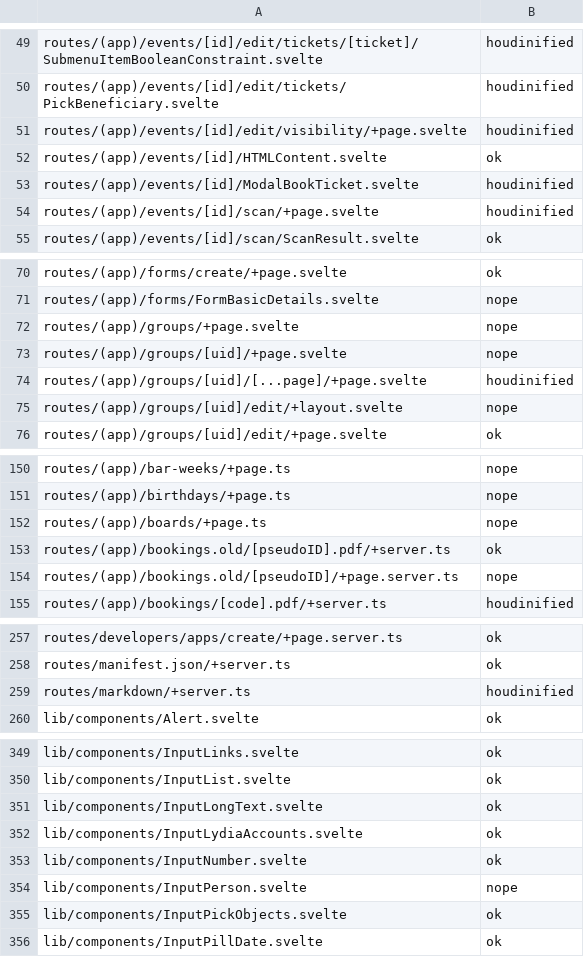
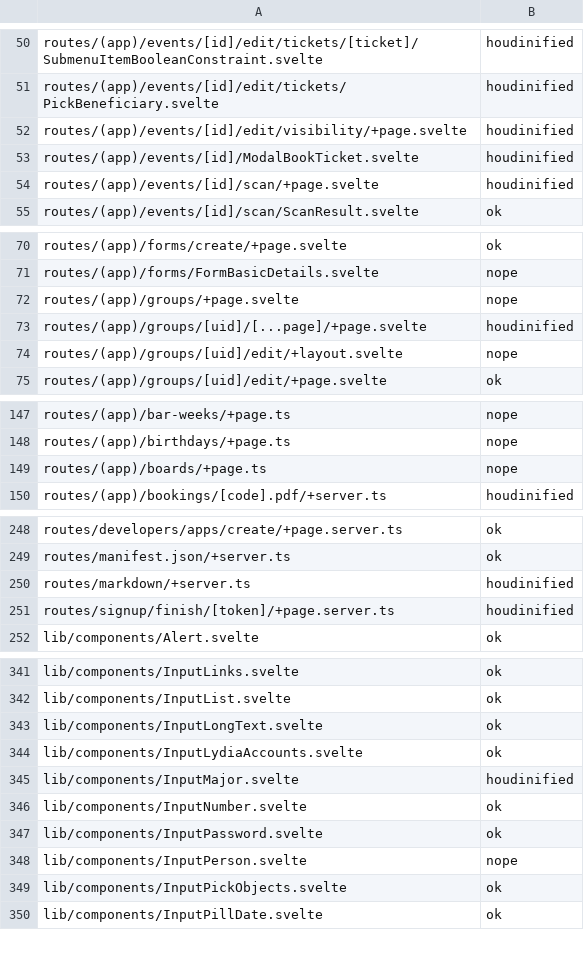
Before and after one commit to inp-net/churros, a CSV file: packages/app/src/houdification-progress.csv, drawn as a sheet; only a part is shown, gaps mark what is left out; removed rows and columns are numbered as before the commit, all else as after; the diff covers the shown part only; the diff names each change by its address in the sheet, - before the commit and + after, or states it on an @@ line.

```diff
--- a/packages/app/src/houdification-progress.csv
+++ b/packages/app/src/houdification-progress.csv
-row 52: routes/(app)/events/[id]/HTMLContent.svelte | ok
-row 73: routes/(app)/groups/[uid]/+page.svelte | nope
-row 153: routes/(app)/bookings.old/[pseudoID].pdf/+server.ts | ok
-row 154: routes/(app)/bookings.old/[pseudoID]/+page.server.ts | nope
+row 251: routes/signup/finish/[token]/+page.server.ts | houdinified
+row 345: lib/components/InputMajor.svelte | houdinified
+row 347: lib/components/InputPassword.svelte | ok
```
Also changed, not shown: 12 added rows, 16 removed rows and 1 edited cell elsewhere in this file, 46 other files.
